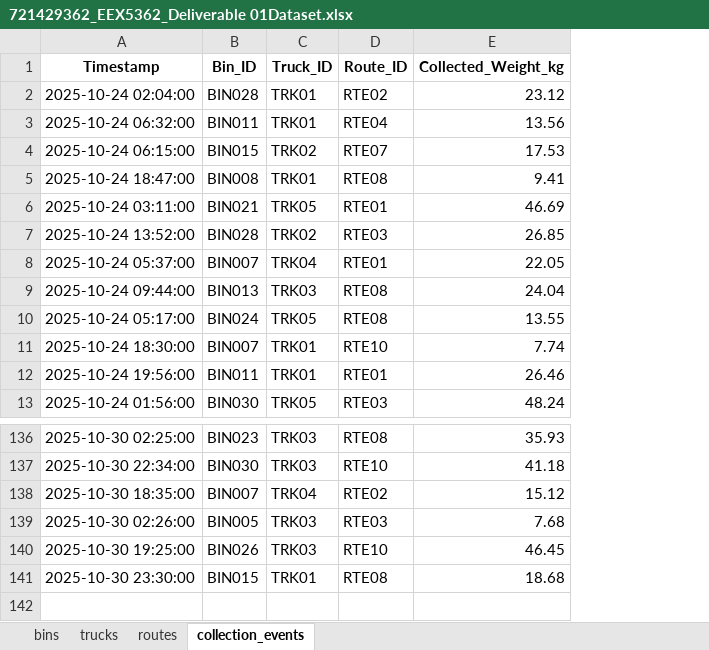
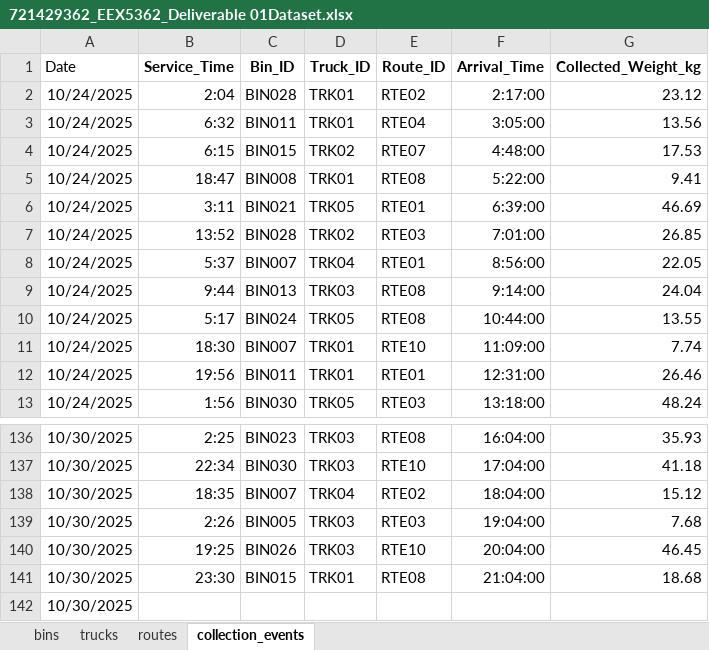
Before and after one commit to WaranaBuddhi/Waste-Collection-and-Routing-System, an Excel workbook: 721429362_EEX5362_Deliverable 01Dataset.xlsx, sheet collection_events, drawn as a sheet; only a part is shown, gaps mark what is left out; values as stored, in another font and other column widths than the file's, no borders; removed rows and columns are numbered as before the commit, all else as after; the diff names each change by its address in the sheet, - before the commit and + after, or states it on an @@ line.

```diff
--- a/721429362_EEX5362_Deliverable 01Dataset.xlsx (sheet collection_events)
+++ b/721429362_EEX5362_Deliverable 01Dataset.xlsx (sheet collection_events)
-column A (Timestamp), rows 2-13: 2025-10-24 02:04:00 | 2025-10-24 06:32:00 | 2025-10-24 06:15:00 | 2025-10-24 18:47:00 | 2025-10-24 03:11:00 | 2025-10-24 13:52:00 | 2025-10-24 05:37:00 | 2025-10-24 09:44:00 | 2025-10-24 05:17:00 | 2025-10-24 18:30:00 | 2025-10-24 19:56:00 | 2025-10-24 01:56:00; rows 136-141: 2025-10-30 02:25:00 | 2025-10-30 22:34:00 | 2025-10-30 18:35:00 | 2025-10-30 02:26:00 | 2025-10-30 19:25:00 | 2025-10-30 23:30:00
+column A (Date), rows 2-13: all 10/24/2025; rows 136-141: all 10/30/2025
+column B (Service_Time), rows 2-13: 2:04 | 6:32 | 6:15 | 18:47 | 3:11 | 13:52 | 5:37 | 9:44 | 5:17 | 18:30 | 19:56 | 1:56; rows 136-141: 2:25 | 22:34 | 18:35 | 2:26 | 19:25 | 23:30
+column F (Arrival_Time), rows 2-13: 2:17:00 | 3:05:00 | 4:48:00 | 5:22:00 | 6:39:00 | 7:01:00 | 8:56:00 | 9:14:00 | 10:44:00 | 11:09:00 | 12:31:00 | 13:18:00; rows 136-141: 16:04:00 | 17:04:00 | 18:04:00 | 19:04:00 | 20:04:00 | 21:04:00
+row 142: 10/30/2025
```
Also changed, not shown: 4 other files.
